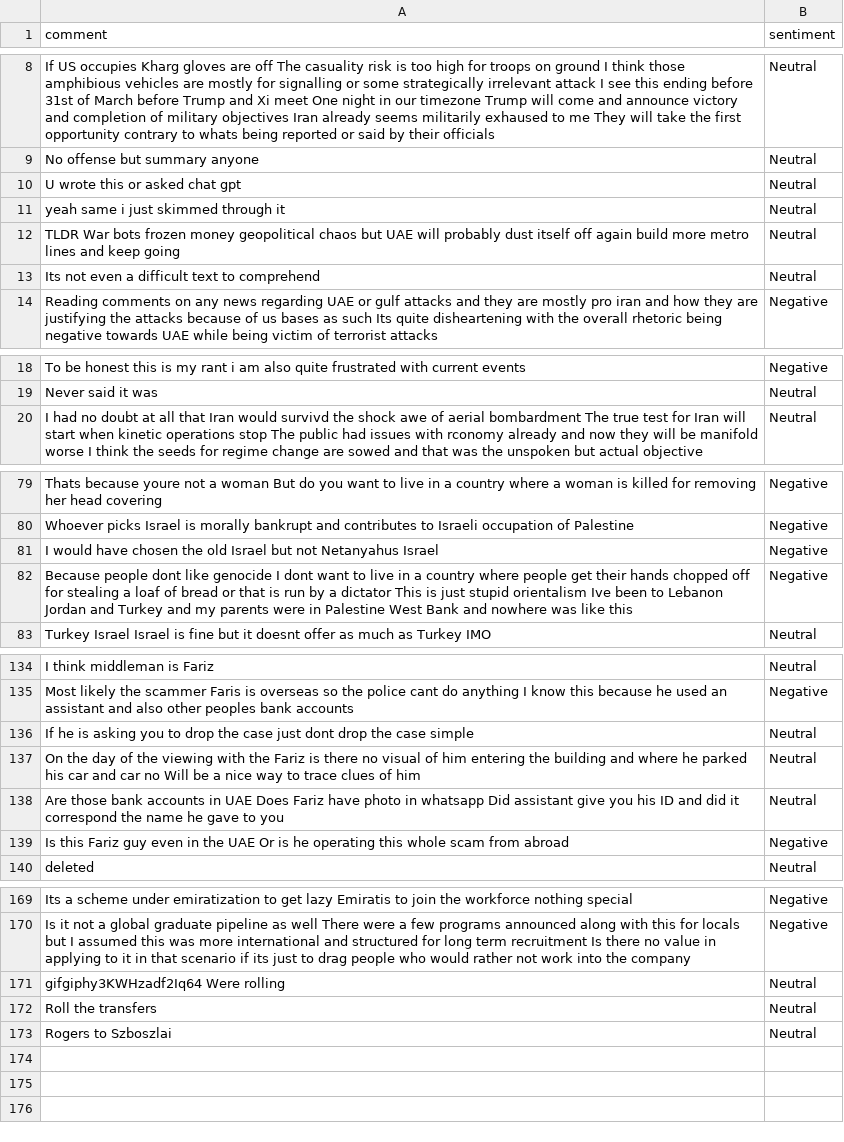
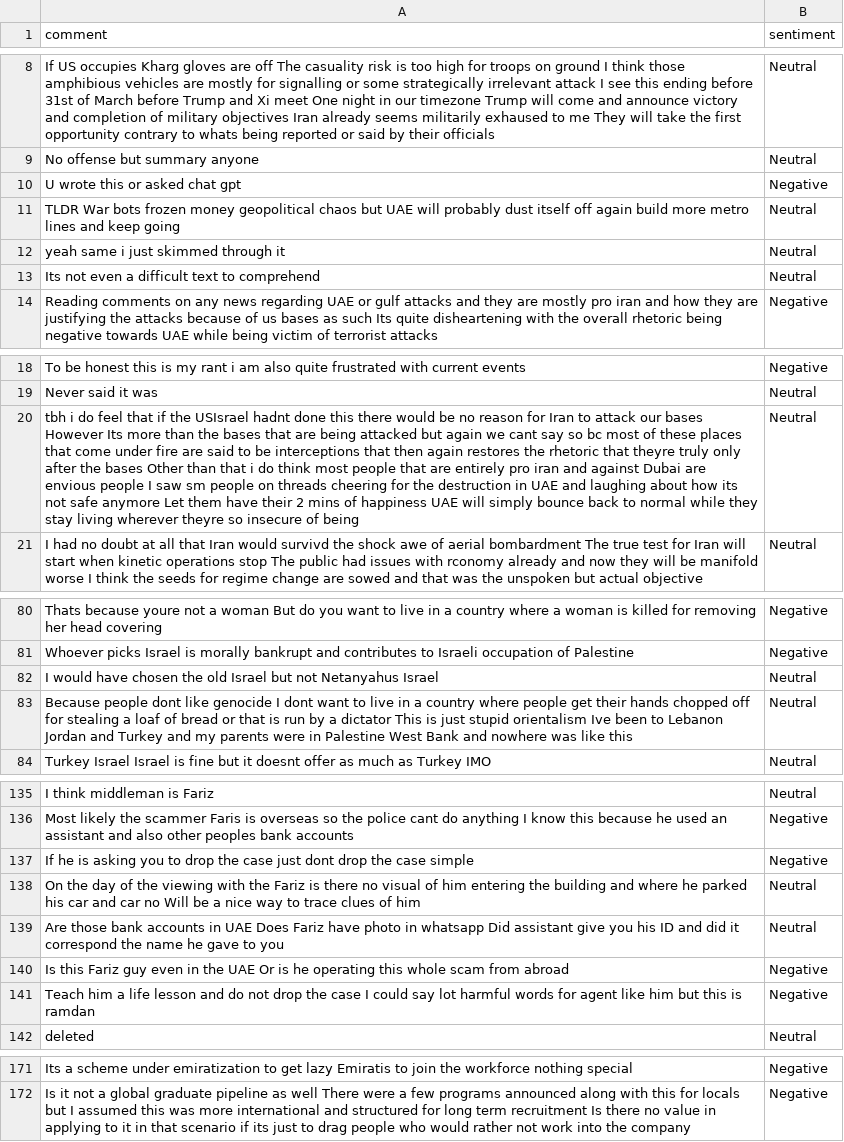
Before and after one commit to felixabraham670706/sentiment, a CSV file: sentiment.csv, drawn as a sheet; only a part is shown, gaps mark what is left out; removed rows and columns are numbered as before the commit, all else as after; the diff covers the shown part only; the diff names each change by its address in the sheet, - before the commit and + after, or states it on an @@ line.

```diff
--- a/sentiment.csv
+++ b/sentiment.csv
-B10 (sentiment): Neutral
+B10 (sentiment): Negative
@@ row 12 moved to row 11: TLDR War bots frozen money geopolitical … @@
+row 20: tbh i do feel that if the USIsrael hadnt done this there would be no reason for Iran to attack our bases However Its more than the bases that are being attacked but again we cant say so bc most of these places that come under fire are said to be interceptions that then again restores the rhetoric that theyre truly only after the bases Other than that i do think most people that are entirely pro iran and against Dubai are envious people I saw sm people on threads cheering for the destruction in UAE and laughing about how its not safe anymore Let them have their 2 mins of happiness UAE will simply bounce back to normal while they stay living wherever theyre so insecure of being | Neutral
-B82:B83 (sentiment): Negative
+B82:B83 (sentiment): Neutral
-B137 (sentiment): Neutral
+B137 (sentiment): Negative
+row 141: Teach him a life lesson and do not drop the case I could say lot harmful words for agent like him but this is ramdan | Negative
-row 171: gifgiphy3KWHzadf2Iq64 Were rolling | Neutral
-row 172: Roll the transfers | Neutral
-row 173: Rogers to Szboszlai | Neutral
```
Also changed, not shown: 9 edited cells elsewhere in this file.
